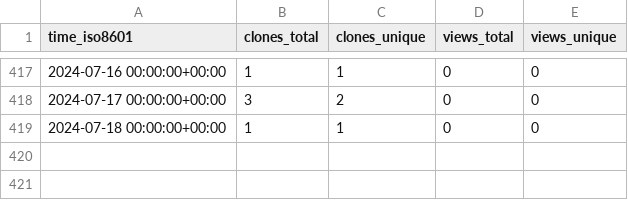
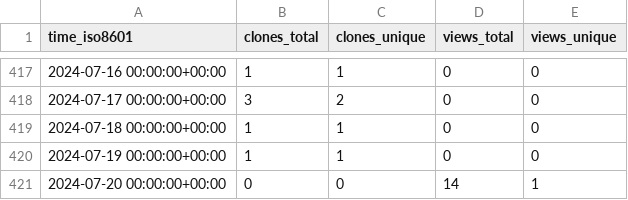
Before and after one commit to vandan-revanur/pychemovality, a CSV file: vandan-revanur/pychemovality/ghrs-data/views_clones_aggregate.csv, drawn as a sheet; only a part is shown, gaps mark what is left out; the diff names each change by its address in the sheet, - before the commit and + after, or states it on an @@ line.

```diff
--- a/vandan-revanur/pychemovality/ghrs-data/views_clones_aggregate.csv
+++ b/vandan-revanur/pychemovality/ghrs-data/views_clones_aggregate.csv
+row 420: 2024-07-19 00:00:00+00:00 | 1 | 1 | 0 | 0
+row 421: 2024-07-20 00:00:00+00:00 | 0 | 0 | 14 | 1
```
Also changed, not shown: 1 other file.
